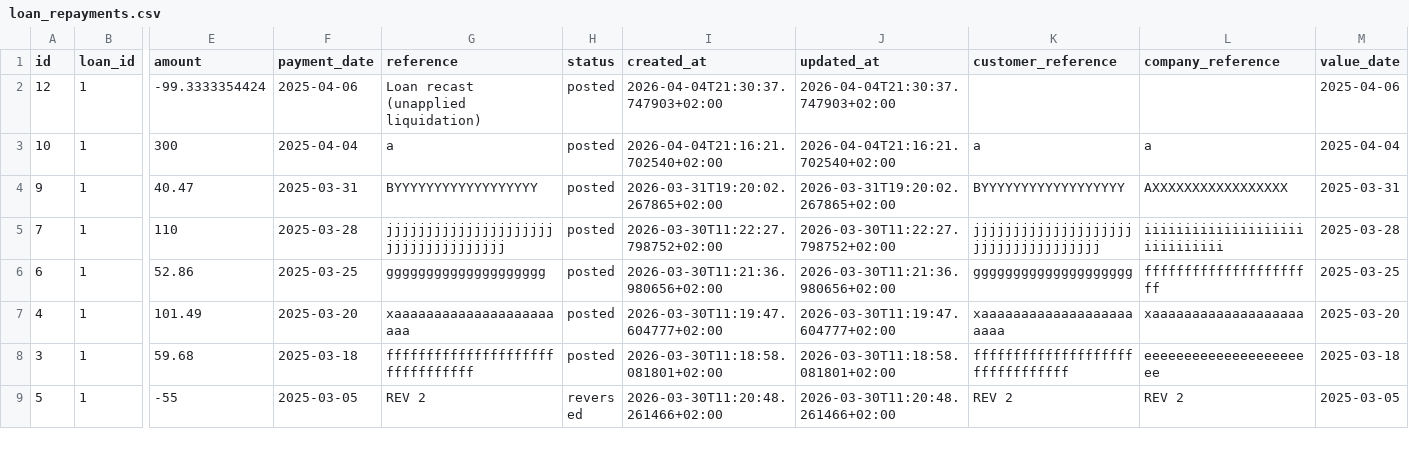
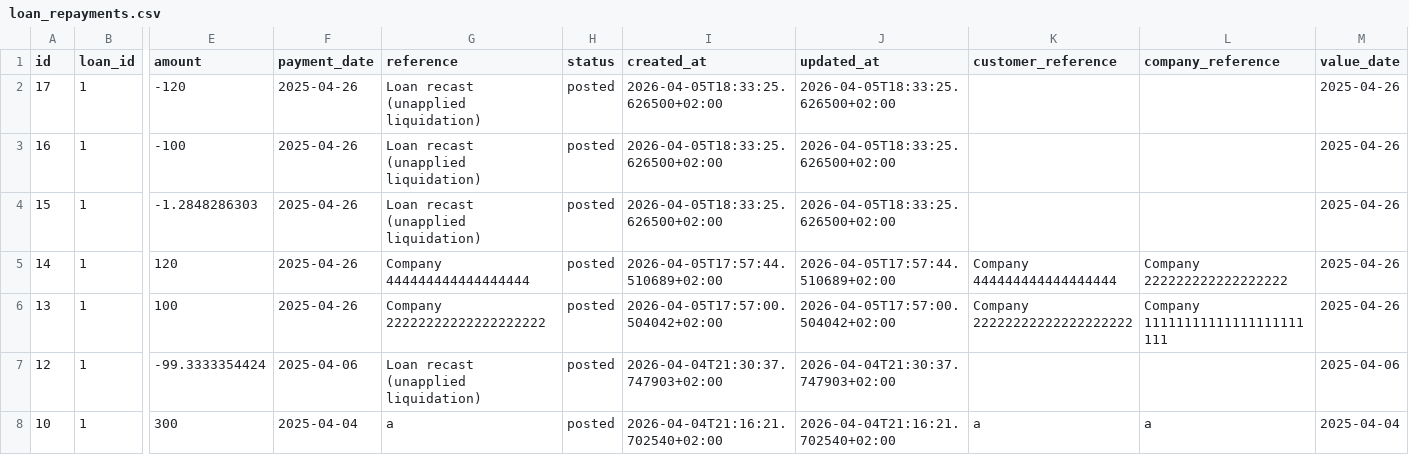
Before and after one commit to hmapxashike-netizen/loan-calculator, a CSV file: farndacred_exports/loan_repayments.csv, drawn as a sheet; only a part is shown, gaps mark what is left out; the shorter side is filled out with more unchanged rows; rows hold the shown columns only; the diff names each change by its address in the sheet, - before the commit and + after, or states it on an @@ line.

Commit message:
Statements working + recast working

```diff
--- a/farndacred_exports/loan_repayments.csv
+++ b/farndacred_exports/loan_repayments.csv
+row 2: 17 | 1 | -120 | 2025-04-26 | Loan recast (unapplied liquidation) | posted | 2026-04-05T18:33:25.626500+02:00 | 2026-04-05T18:33:25.626500+02:00 |  |  | 2025-04-26
+row 3: 16 | 1 | -100 | 2025-04-26 | Loan recast (unapplied liquidation) | posted | 2026-04-05T18:33:25.626500+02:00 | 2026-04-05T18:33:25.626500+02:00 |  |  | 2025-04-26
+row 4: 15 | 1 | -1.2848286303 | 2025-04-26 | Loan recast (unapplied liquidation) | posted | 2026-04-05T18:33:25.626500+02:00 | 2026-04-05T18:33:25.626500+02:00 |  |  | 2025-04-26
+row 5: 14 | 1 | 120 | 2025-04-26 | Company 444444444444444444 | posted | 2026-04-05T17:57:44.510689+02:00 | 2026-04-05T17:57:44.510689+02:00 | Company 444444444444444444 | Company 222222222222222222 | 2025-04-26
+row 6: 13 | 1 | 100 | 2025-04-26 | Company 22222222222222222222 | posted | 2026-04-05T17:57:00.504042+02:00 | 2026-04-05T17:57:00.504042+02:00 | Company 22222222222222222222 | Company 11111111111111111111111 | 2025-04-26
```
Also changed, not shown: farndacred_exports/loan_repayment_allocation.csv, farndacred_exports/schedule_lines.csv, 18 other files.
